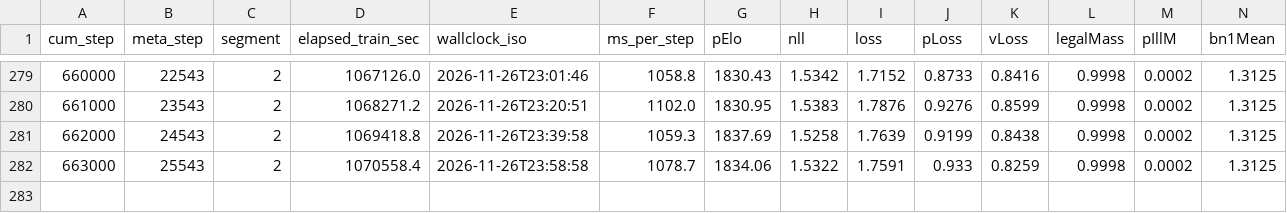
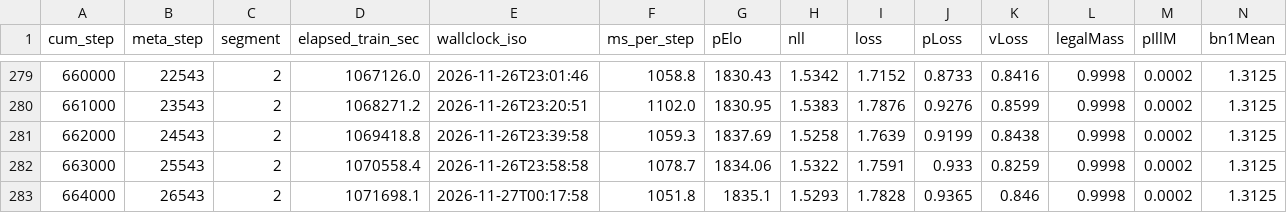
Before and after one commit to drewster99/drews-chess-machine, a CSV file: documentation/dashboards/data/relitecyc_unlik.csv, drawn as a sheet; only a part is shown, gaps mark what is left out; rows hold the shown columns only; the diff names each change by its address in the sheet, - before the commit and + after, or states it on an @@ line.

Commit message:
R-elitecyc-unlik 664000: large-set probe; dashboards refreshed

```diff
--- a/documentation/dashboards/data/relitecyc_unlik.csv
+++ b/documentation/dashboards/data/relitecyc_unlik.csv
+row 283: 664000 | 26543 | 2 | 1071698.1 | 2026-11-27T00:17:58 | 1051.8 | 1835.1 | 1.5293 | 1.7828 | 0.9365 | 0.846 | 0.9998 | 0.0002 | 1.3125
```
Also changed, not shown: 7 other files.
